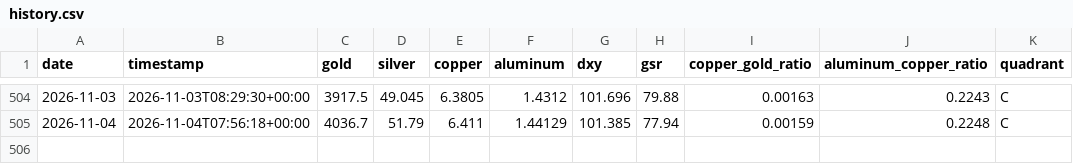
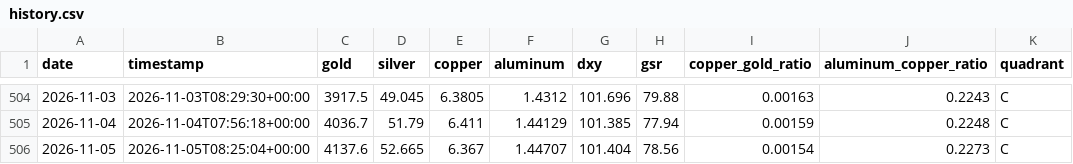
Before and after one commit to wzxiong/metal-signal, a CSV file: data/history.csv, drawn as a sheet; only a part is shown, gaps mark what is left out; the diff names each change by its address in the sheet, - before the commit and + after, or states it on an @@ line.

```diff
--- a/data/history.csv
+++ b/data/history.csv
+row 506: 2026-11-05 | 2026-11-05T08:25:04+00:00 | 4137.6 | 52.665 | 6.367 | 1.44707 | 101.404 | 78.56 | 0.00154 | 0.2273 | C
```
Also changed, not shown: 2 other files.
